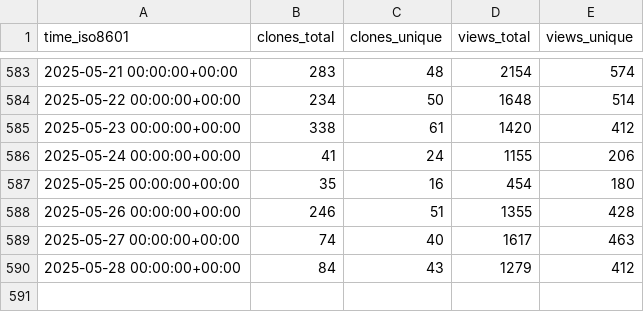
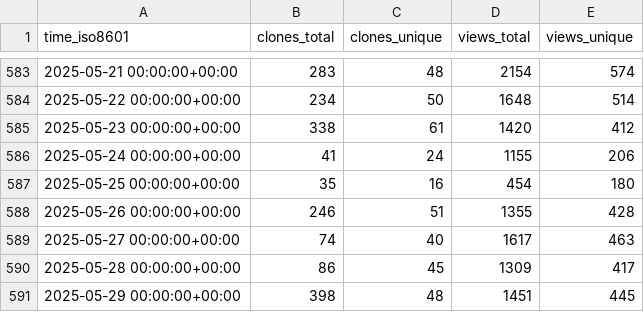
Before and after one commit to sbalandi/openvino_notebooks, a CSV file: openvinotoolkit/openvino_notebooks/ghrs-data/views_clones_aggregate.csv, drawn as a sheet; only a part is shown, gaps mark what is left out.

```diff
--- a/openvinotoolkit/openvino_notebooks/ghrs-data/views_clones_aggregate.csv
+++ b/openvinotoolkit/openvino_notebooks/ghrs-data/views_clones_aggregate.csv
@@ -589,2 +589,3 @@ time_iso8601,clones_total,clones_unique,views_total,views_unique
 2025-05-27 00:00:00+00:00,74,40,1617,463
-2025-05-28 00:00:00+00:00,84,43,1279,412
+2025-05-28 00:00:00+00:00,86,45,1309,417
+2025-05-29 00:00:00+00:00,398,48,1451,445
```
Also changed, not shown: 1 other file.
